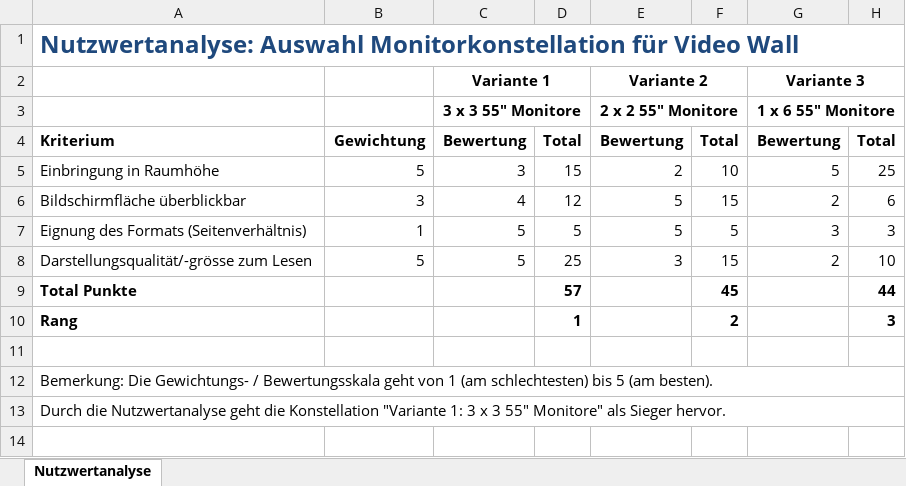
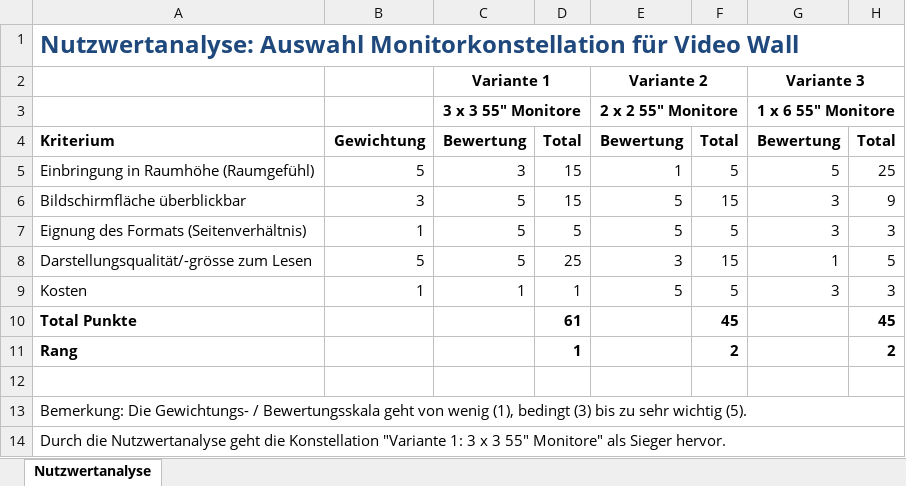
Before and after one commit to lukaselmer/hsr-bachelor-thesis-videowall, an Excel workbook: doc/Bericht/05_Technischer Bericht/06_Hardware Evaluation & Tests/NutzwertmatrixMonitorkonstellationVideoWall.xlsx, sheet Nutzwertanalyse, drawn as a sheet; values as stored, in another font and other column widths than the file's, no borders; addresses are those after the commit; the diff names each change by its address in the sheet, - before the commit and + after, or states it on an @@ line.

```diff
--- a/doc/Bericht/05_Technischer Bericht/06_Hardware Evaluation & Tests/NutzwertmatrixMonitorkonstellationVideoWall.xlsx (sheet Nutzwertanalyse)
+++ b/doc/Bericht/05_Technischer Bericht/06_Hardware Evaluation & Tests/NutzwertmatrixMonitorkonstellationVideoWall.xlsx (sheet Nutzwertanalyse)
-A5: Einbringung in Raumhöhe
+A5: Einbringung in Raumhöhe (Raumgefühl)
-E5: 2
+E5: 1
-F5: 10
+F5: 5
-C6: 4
+C6: 5
-D6: 12
+D6: 15
-G6: 2
+G6: 3
-H6: 6
+H6: 9
-G8: 2
+G8: 1
-H8: 10
+H8: 5
+row 9: Kosten | 1 | 1 | 1 | 5 | 5 | 3 | 3
-D10: 57
+D10: 61
-H10: 44
+H10: 45
-H11: 3
+H11: 2
-A13: …geht von 1 (am schlechtesten) bis 5 (am besten).
+A13: …geht von wenig (1), bedingt (3) bis zu sehr wichtig (5).
```
Also changed, not shown: formulas that keep their value, 1 other file.
